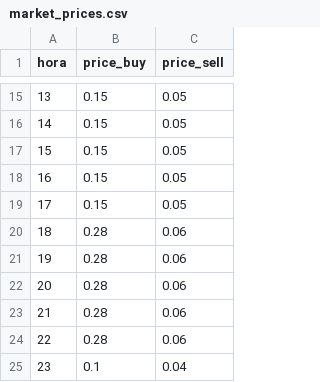
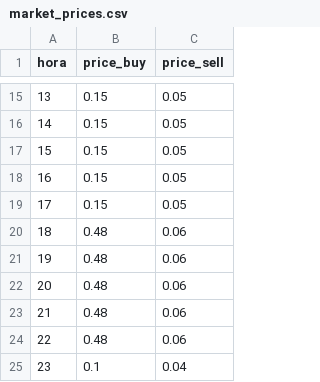
Before and after one commit to marcos626/EMS-Microgrid-MILP, a CSV file: data/market_prices.csv, drawn as a sheet; only a part is shown, gaps mark what is left out.

Commit message:
cambio en el precio de energía de la red en hora pico

```diff
--- a/data/market_prices.csv
+++ b/data/market_prices.csv
@@ -19,7 +19,7 @@ hora,price_buy,price_sell
 17,0.15,0.05
-18,0.28,0.06
-19,0.28,0.06
-20,0.28,0.06
-21,0.28,0.06
-22,0.28,0.06
+18,0.48,0.06
+19,0.48,0.06
+20,0.48,0.06
+21,0.48,0.06
+22,0.48,0.06
 23,0.1,0.04
```
Also changed, not shown: 1 other file.
